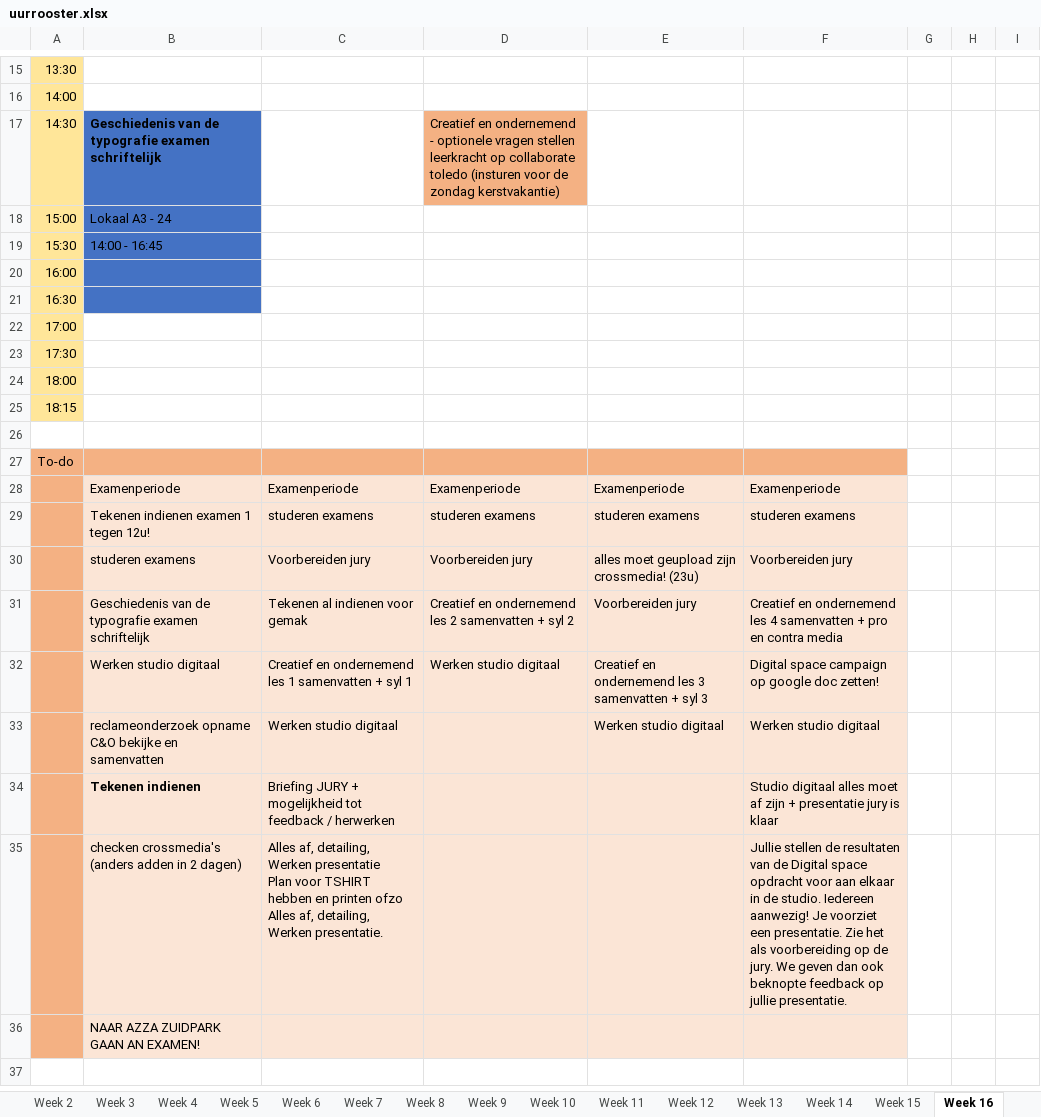
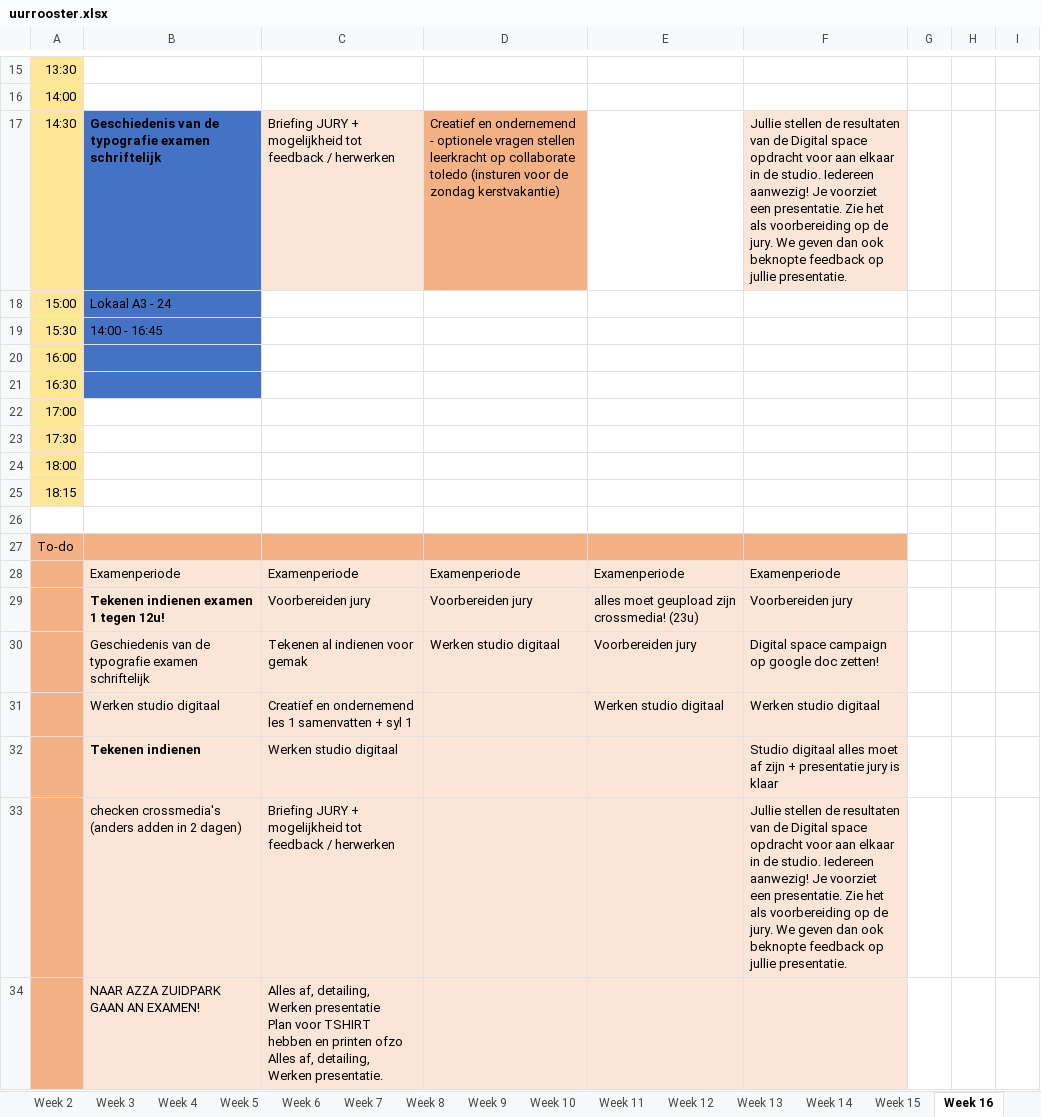
Before and after one commit to ninjahisser/LUCA-2, an Excel workbook: uurrooster.xlsx, sheet Week 16, drawn as a sheet; only a part is shown, gaps mark what is left out; values as stored, in another font and other column widths than the file's, no borders; conditional formats not drawn; removed rows and columns are numbered as before the commit, all else as after; ↵ is a line break in a cell; the diff names each change by its address in the sheet, - before the commit and + after, or states it on an @@ line.

```diff
--- a/uurrooster.xlsx (sheet Week 16)
+++ b/uurrooster.xlsx (sheet Week 16)
-C17: (empty)
+C17: Briefing JURY + mogelijkheid tot feedback / herwerken
-C17 fill: none
+C17 fill: #FBE5D6
-F17: (empty)
+F17: Jullie stellen de resultaten van de Digital space opdracht voor aan elkaar in de studio. Iedereen aanwezig! Je voorziet een presentatie. Zie het als voorbereiding op de jury. We geven dan ook beknopte feedback op jullie presentatie.
-F17 fill: none
+F17 fill: #FBE5D6
-row 29:  | Tekenen indienen examen 1 tegen 12u! | studeren examens | studeren examens | studeren examens | studeren examens
-B29: studeren examens
+B29: Tekenen indienen examen 1 tegen 12u!
-B29 bold: off
+B29 bold: on
-D30: Creatief en ondernemend les 2 samenvatten + syl 2
+D30: Werken studio digitaal
-F30: Creatief en ondernemend les 4 samenvatten + pro en contra media
+F30: Digital space campaign op google doc zetten!
-row 32:  | Werken studio digitaal | Creatief en ondernemend les 1 samenvatten + syl 1 | Werken studio digitaal | Creatief en ondernemend les 3 samenvatten + syl 3 | Digital space campaign op google doc zetten!
-B31: reclameonderzoek opname C&O bekijke en samenvatten
+B31: Werken studio digitaal
-C31: Werken studio digitaal
+C31: Creatief en ondernemend les 1 samenvatten + syl 1
-C32: Briefing JURY + mogelijkheid tot feedback / herwerken
+C32: Werken studio digitaal
-C33: Alles af, detailing, Werken presentatie ↵ Plan voor TSHIRT hebben en printen ofzo ↵ Alles af, detailing, Werken presentatie.
+C33: Briefing JURY + mogelijkheid tot feedback / herwerken
-C34: (empty)
+C34: Alles af, detailing, Werken presentatie ↵ Plan voor TSHIRT hebben en printen ofzo ↵ Alles af, detailing, Werken presentatie.
```
Also changed, not shown: sheet Week 17, sheet Week 18, 1 other file.
